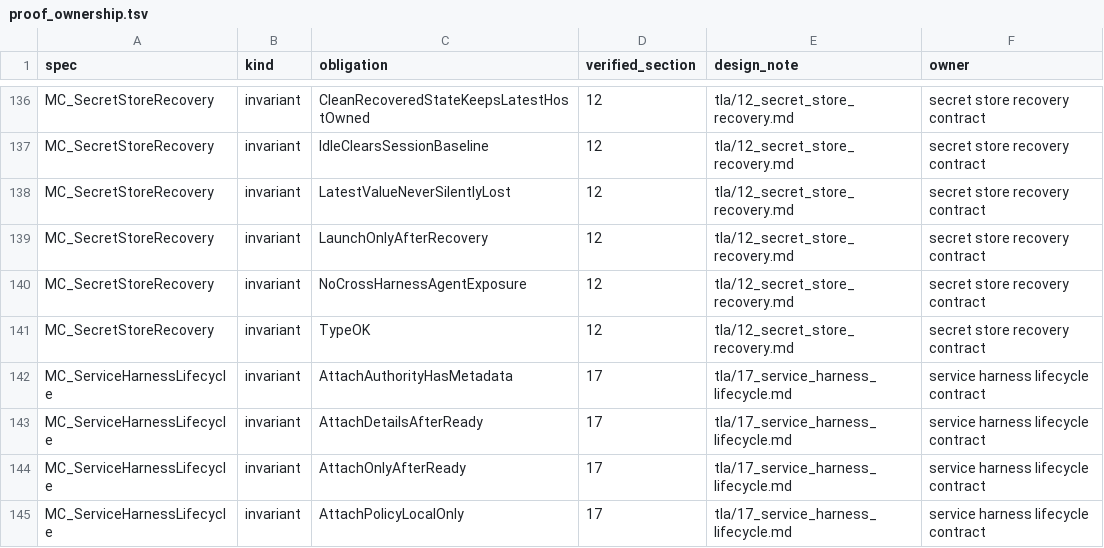
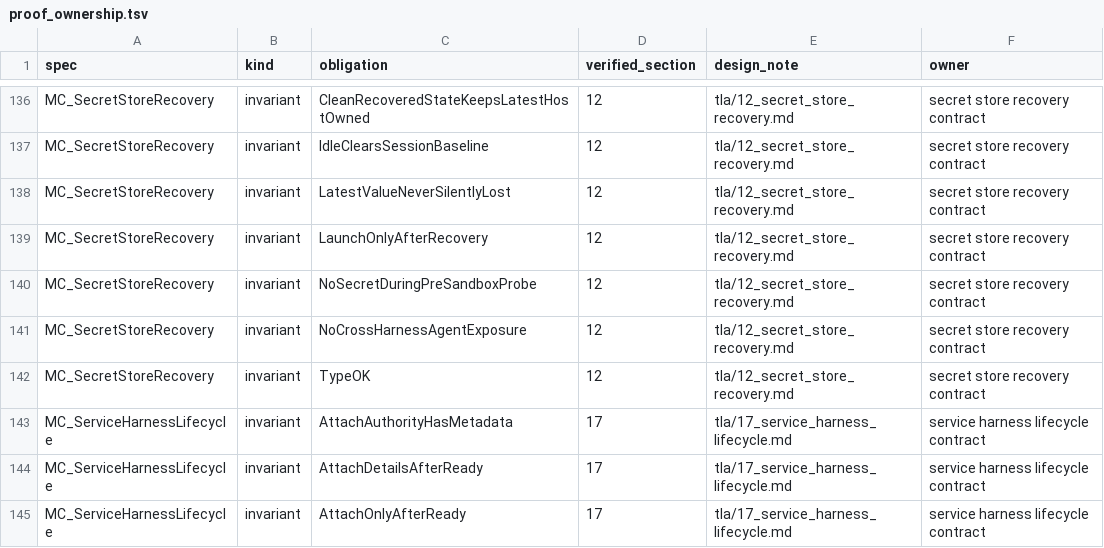
Before and after one commit to dredozubov/hazmat, a TSV file: tla/proof_ownership.tsv, drawn as a sheet; only a part is shown, gaps mark what is left out; the shorter side is filled out with more unchanged rows; the diff names each change by its address in the sheet, - before the commit and + after, or states it on an @@ line.

Commit message:
security: probe Claude before credential materialization

```diff
--- a/tla/proof_ownership.tsv
+++ b/tla/proof_ownership.tsv
+row 140: MC_SecretStoreRecovery | invariant | NoSecretDuringPreSandboxProbe | 12 | tla/12_secret_store_recovery.md | secret store recovery contract
```
Also changed, not shown: 6 other files.
